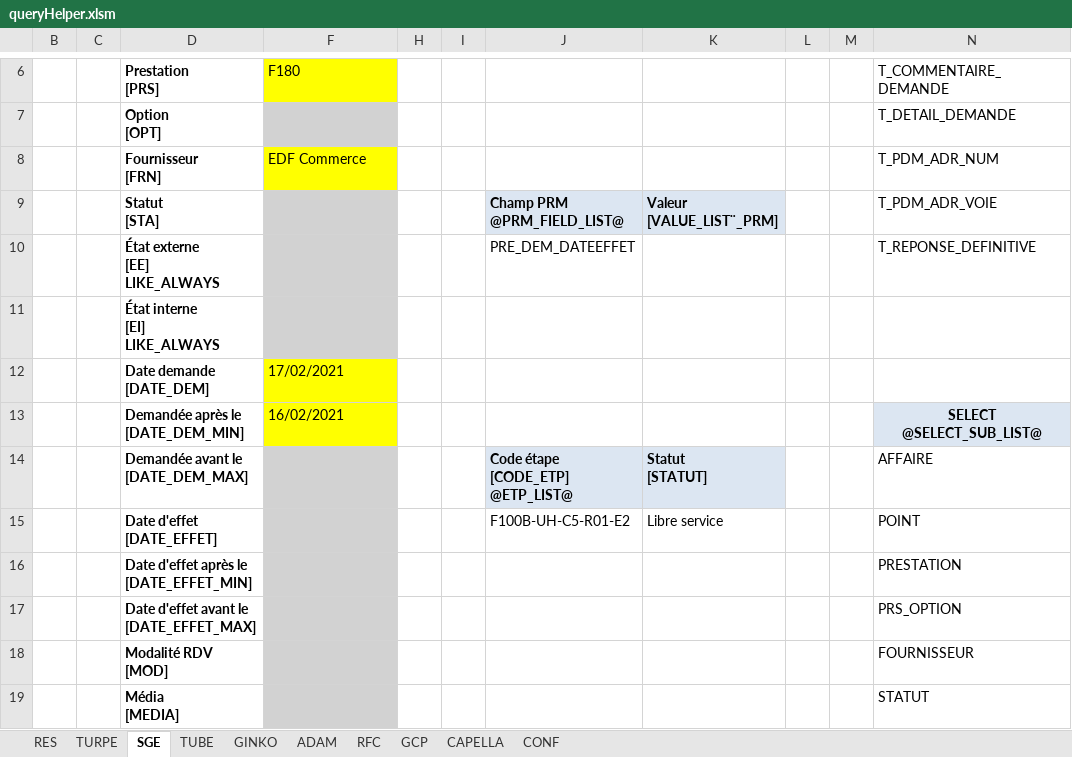
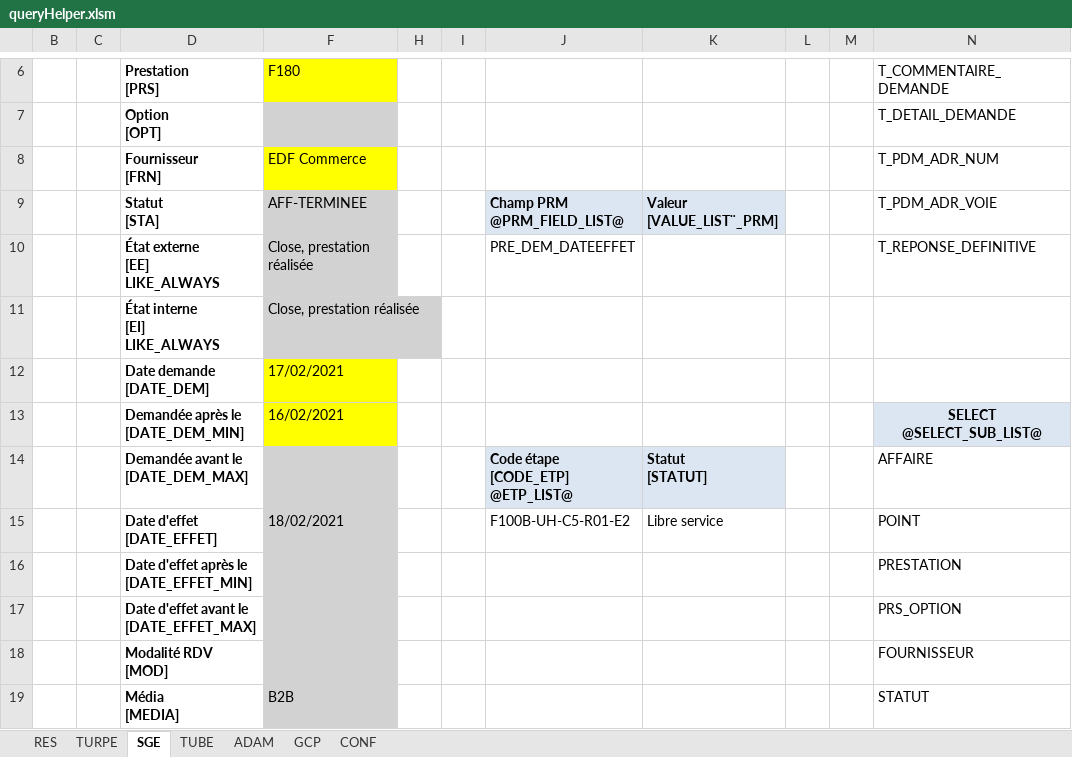
Before and after one commit to paularnaud2/CAPC5, an Excel workbook: Excel/queryHelper/queryHelper.xlsm, sheet SGE, drawn as a sheet; only a part is shown, gaps mark what is left out; values as stored, in another font and other column widths than the file's, no borders; charts and pictures not drawn; the diff covers the shown part only; the diff names each change by its address in the sheet, - before the commit and + after, or states it on an @@ line.

```diff
--- a/Excel/queryHelper/queryHelper.xlsm (sheet SGE)
+++ b/Excel/queryHelper/queryHelper.xlsm (sheet SGE)
@@ sheet tab hidden: GINKO @@
@@ sheet tab hidden: RFC @@
@@ sheet tab hidden: CAPELLA @@
-F9: (empty)
+F9: AFF-TERMINEE
-F10:F11: (empty)
+F10:F11: Close, prestation réalisée
-F15: (empty)
+F15: 18/02/2021
-F19: (empty)
+F19: B2B
```
Also changed, not shown: 6 edited cells and cell formats elsewhere in this sheet, sheet CONF, sheet RES, hidden cells, charts or pictures, 5 other files.
